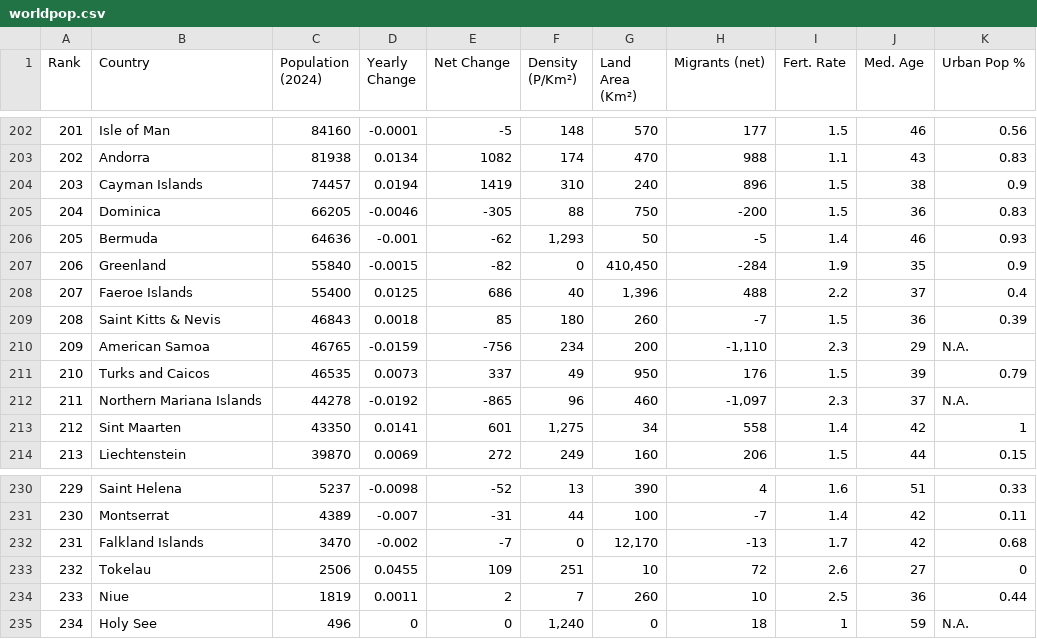
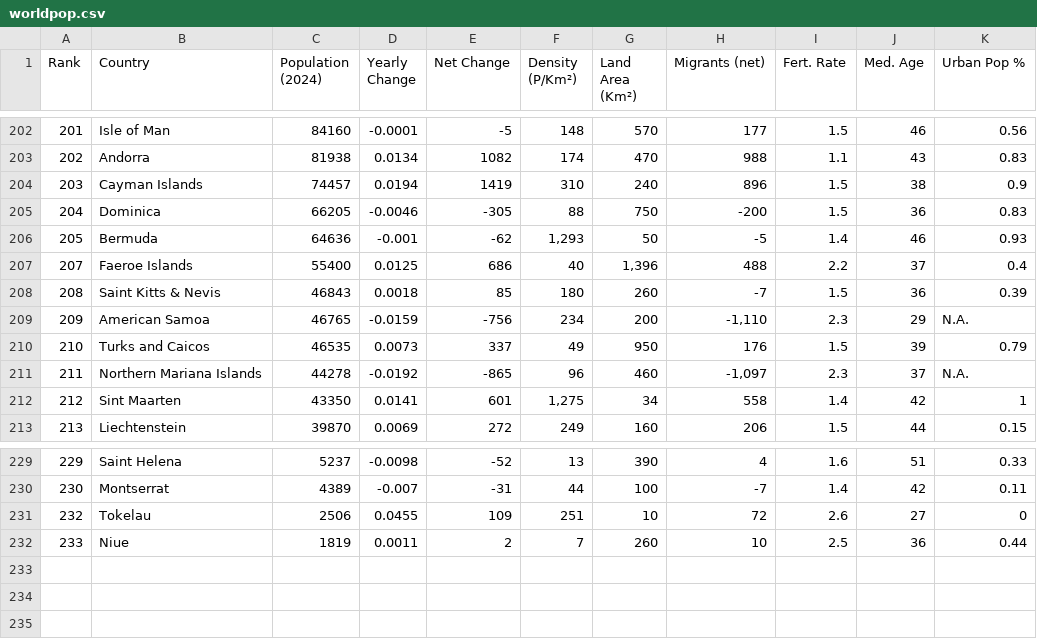
Before and after one commit to mrsalahshinwari/World_Population_2024_Data_Analysis, a CSV file: worldpop.csv, drawn as a sheet; only a part is shown, gaps mark what is left out; the diff names each change by its address in the sheet, - before the commit and + after, or states it on an @@ line.

Commit message:
updated

```diff
--- a/worldpop.csv
+++ b/worldpop.csv
-row 207: 206 | Greenland | 55840 | -0.0015 | -82 | 0 | 410,450 | -284 | 1.9 | 35 | 0.9
-row 232: 231 | Falkland Islands | 3470 | -0.002 | -7 | 0 | 12,170 | -13 | 1.7 | 42 | 0.68
-row 235: 234 | Holy See | 496 | 0 | 0 | 1,240 | 0 | 18 | 1 | 59 | N.A.
```
